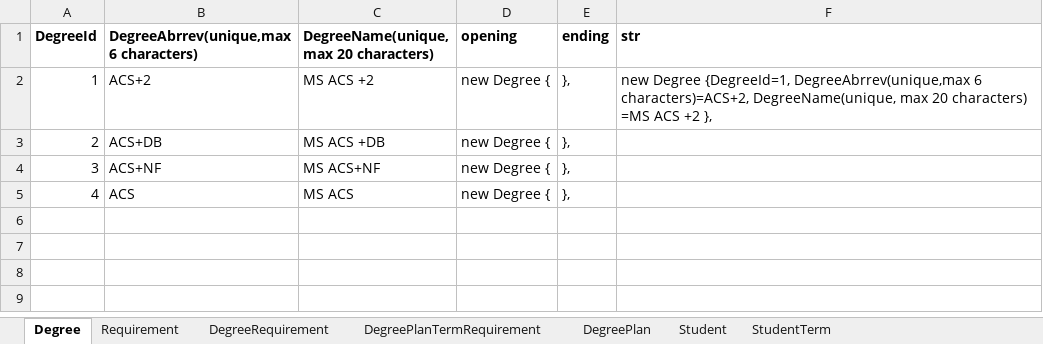
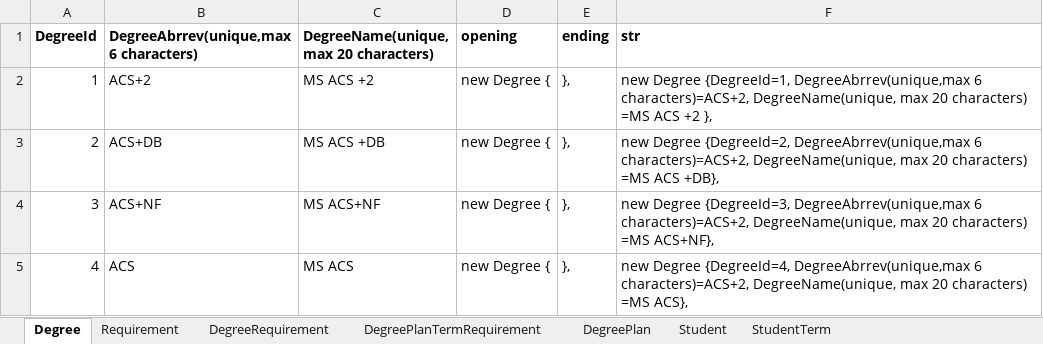
Before and after one commit to rajeshoo7/Masters, an Excel workbook: Docs/Project05.xlsx, sheet Degree, drawn as a sheet; values as stored, in another font and other column widths than the file's, no borders; the diff names each change by its address in the sheet, - before the commit and + after, or states it on an @@ line.

Commit message:
Added new fields in Degree

```diff
--- a/Docs/Project05.xlsx (sheet Degree)
+++ b/Docs/Project05.xlsx (sheet Degree)
-F3 (str): (empty)
+F3 (str): new Degree {DegreeId=2, DegreeAbrrev(unique,max 6 characters)=ACS+2, DegreeName(unique, max 20 characters) =MS ACS +DB},
-F4 (str): (empty)
+F4 (str): new Degree {DegreeId=3, DegreeAbrrev(unique,max 6 characters)=ACS+2, DegreeName(unique, max 20 characters) =MS ACS+NF},
-F5 (str): (empty)
+F5 (str): new Degree {DegreeId=4, DegreeAbrrev(unique,max 6 characters)=ACS+2, DegreeName(unique, max 20 characters) =MS ACS},
```
